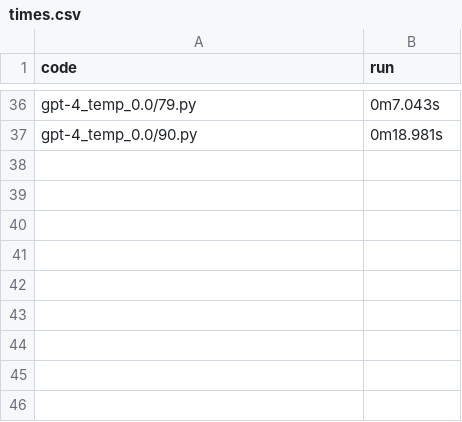
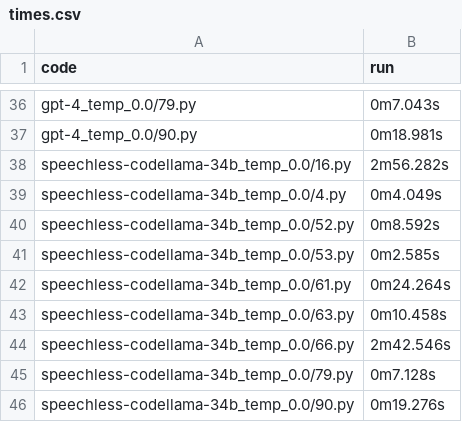
Before and after one commit to Raiduy/evoeval-solution-generator, a CSV file: rpi/code/times.csv, drawn as a sheet; only a part is shown, gaps mark what is left out; the diff names each change by its address in the sheet, - before the commit and + after, or states it on an @@ line.

Commit message:
speechless-codellama-34b_temp_0.0 sanity runs done

```diff
--- a/rpi/code/times.csv
+++ b/rpi/code/times.csv
+row 38: speechless-codellama-34b_temp_0.0/16.py | 2m56.282s
+row 39: speechless-codellama-34b_temp_0.0/4.py | 0m4.049s
+row 40: speechless-codellama-34b_temp_0.0/52.py | 0m8.592s
+row 41: speechless-codellama-34b_temp_0.0/53.py | 0m2.585s
+row 42: speechless-codellama-34b_temp_0.0/61.py | 0m24.264s
+row 43: speechless-codellama-34b_temp_0.0/63.py | 0m10.458s
+row 44: speechless-codellama-34b_temp_0.0/66.py | 2m42.546s
+row 45: speechless-codellama-34b_temp_0.0/79.py | 0m7.128s
+row 46: speechless-codellama-34b_temp_0.0/90.py | 0m19.276s
```
